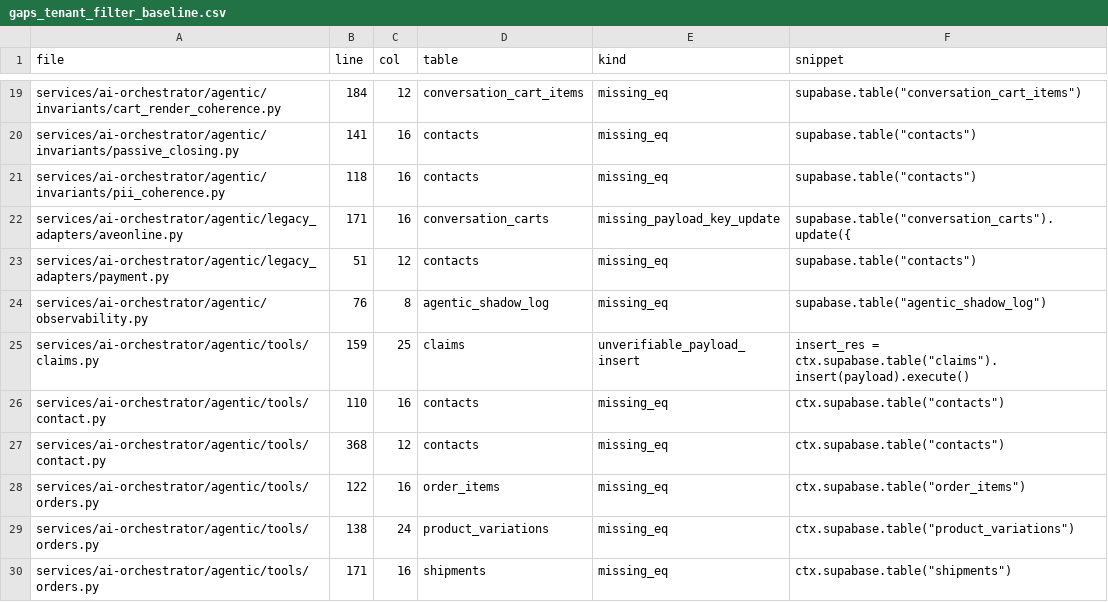
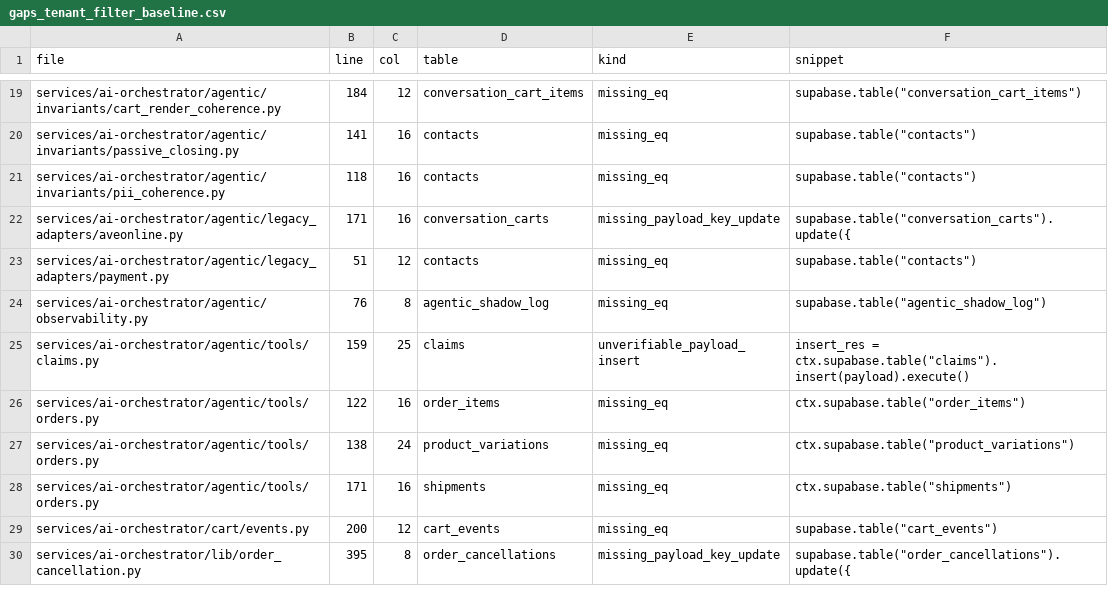
Before and after one commit to Crittan01/konvi-platform, a CSV file: gaps_tenant_filter_baseline.csv, drawn as a sheet; only a part is shown, gaps mark what is left out; the shorter side is filled out with more unchanged rows; the diff names each change by its address in the sheet, - before the commit and + after, or states it on an @@ line.

```diff
--- a/gaps_tenant_filter_baseline.csv
+++ b/gaps_tenant_filter_baseline.csv
-row 26: services/ai-orchestrator/agentic/tools/contact.py | 110 | 16 | contacts | missing_eq | ctx.supabase.table("contacts")
-row 27: services/ai-orchestrator/agentic/tools/contact.py | 368 | 12 | contacts | missing_eq | ctx.supabase.table("contacts")
```
Also changed, not shown: 3 other files.
